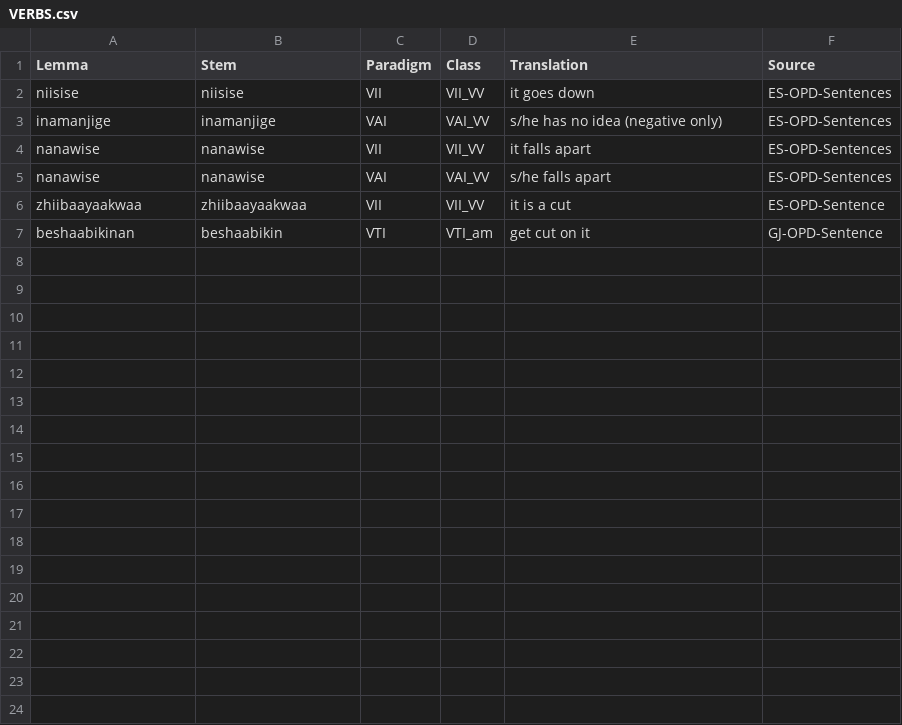
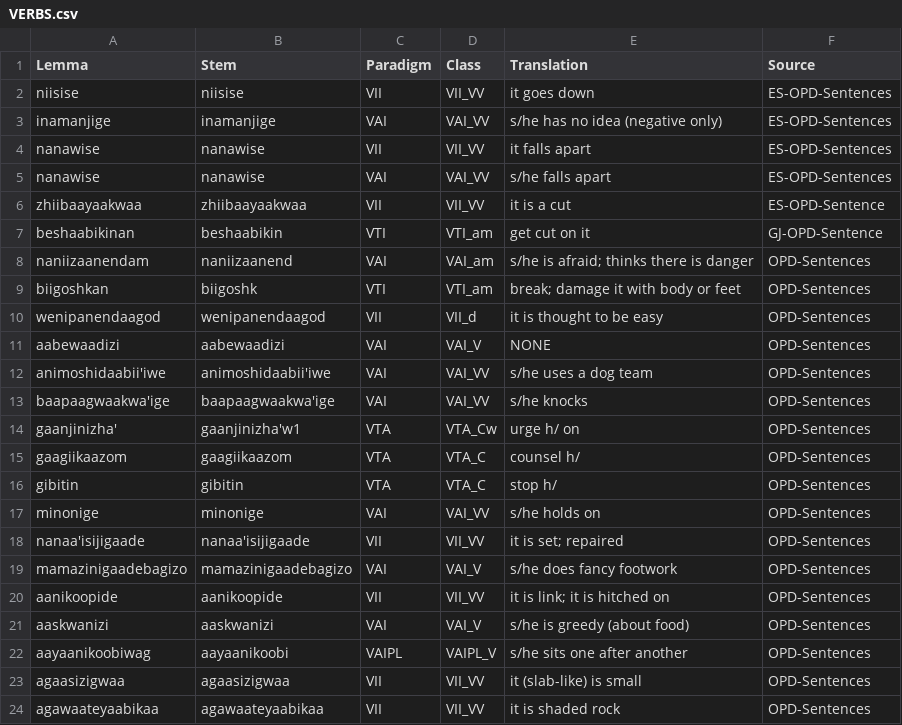
Before and after one commit to ELF-Lab/OjibweLexicon, a CSV file: HammerlyFieldwork/VERBS.csv, drawn as a sheet; the diff names each change by its address in the sheet, - before the commit and + after, or states it on an @@ line.

Commit message:
OPD sentence coverage

```diff
--- a/HammerlyFieldwork/VERBS.csv
+++ b/HammerlyFieldwork/VERBS.csv
+row 8: naniizaanendam | naniizaanend | VAI | VAI_am | s/he is afraid; thinks there is danger | OPD-Sentences
+row 9: biigoshkan | biigoshk | VTI | VTI_am | break; damage it with body or feet | OPD-Sentences
+row 10: wenipanendaagod | wenipanendaagod | VII | VII_d | it is thought to be easy | OPD-Sentences
+row 11: aabewaadizi | aabewaadizi | VAI | VAI_V | NONE | OPD-Sentences
+row 12: animoshidaabii'iwe | animoshidaabii'iwe | VAI | VAI_VV | s/he uses a dog team | OPD-Sentences
+row 13: baapaagwaakwa'ige | baapaagwaakwa'ige | VAI | VAI_VV | s/he knocks | OPD-Sentences
+row 14: gaanjinizha' | gaanjinizha'w1 | VTA | VTA_Cw | urge h/ on | OPD-Sentences
+row 15: gaagiikaazom | gaagiikaazom | VTA | VTA_C | counsel h/ | OPD-Sentences
+row 16: gibitin | gibitin | VTA | VTA_C | stop h/ | OPD-Sentences
+row 17: minonige | minonige | VAI | VAI_VV | s/he holds on | OPD-Sentences
+row 18: nanaa'isijigaade | nanaa'isijigaade | VII | VII_VV | it is set; repaired | OPD-Sentences
+row 19: mamazinigaadebagizo | mamazinigaadebagizo | VAI | VAI_V | s/he does fancy footwork | OPD-Sentences
+row 20: aanikoopide | aanikoopide | VII | VII_VV | it is link; it is hitched on | OPD-Sentences
+row 21: aaskwanizi | aaskwanizi | VAI | VAI_V | s/he is greedy (about food) | OPD-Sentences
+row 22: aayaanikoobiwag | aayaanikoobi | VAIPL | VAIPL_V | s/he sits one after another | OPD-Sentences
+row 23: agaasizigwaa | agaasizigwaa | VII | VII_VV | it (slab-like) is small | OPD-Sentences
+row 24: agawaateyaabikaa | agawaateyaabikaa | VII | VII_VV | it is shaded rock | OPD-Sentences
```
Also changed, not shown: HammerlyFieldwork/ADVERBS.csv, HammerlyFieldwork/NOUNS.csv, 2 other files.
